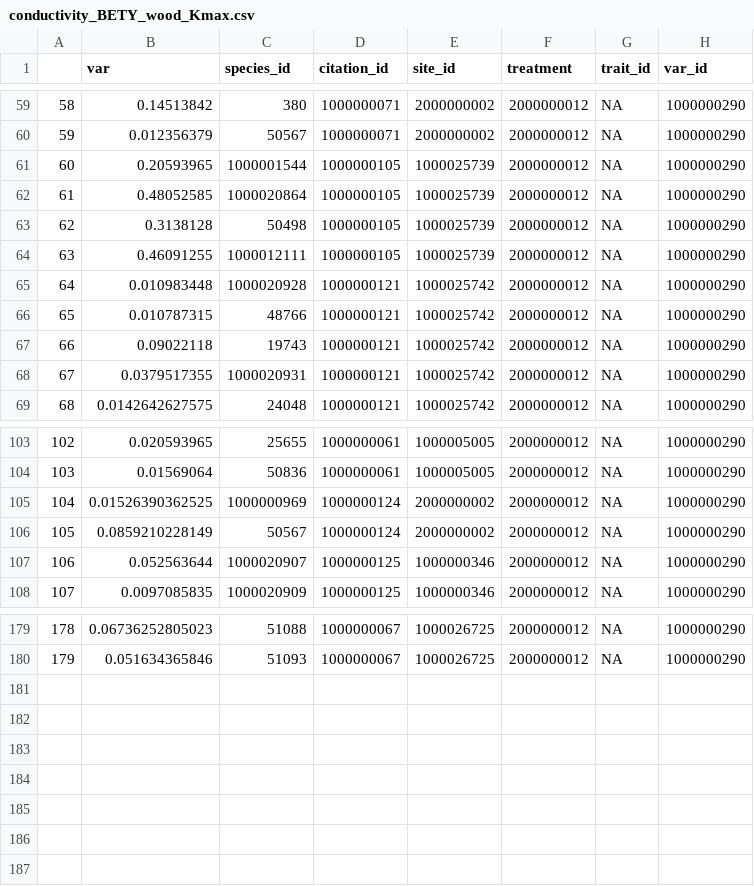
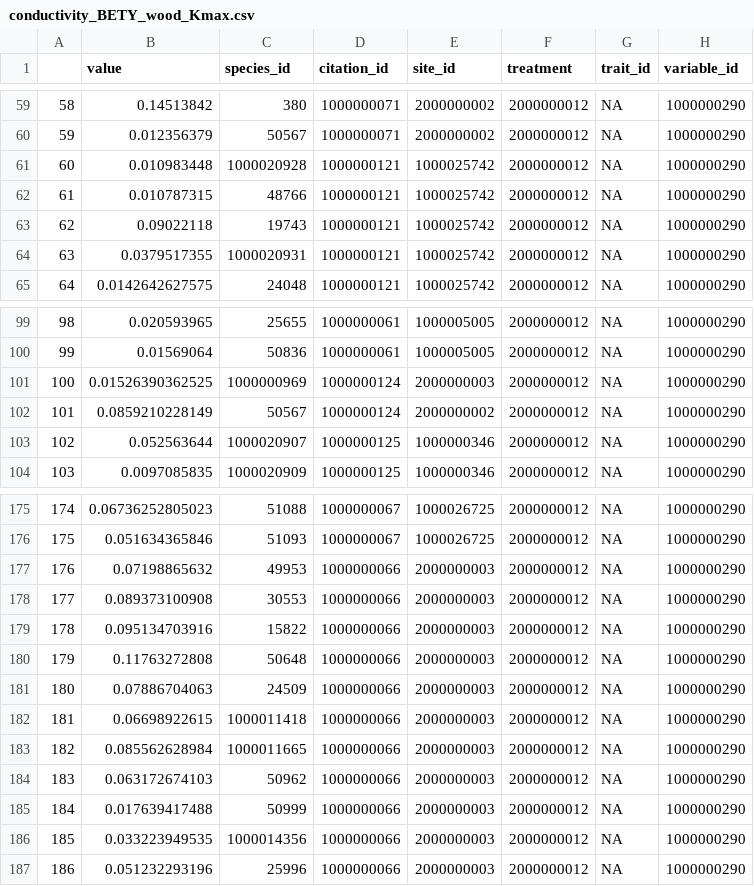
Before and after one commit to femeunier/ED.Hydro, a CSV file: parameters/constraint_calculations/constraint_data/Conductivity_Felicien_4-23-19/conductivity_BETY_wood_Kmax.csv, drawn as a sheet; only a part is shown, gaps mark what is left out; removed rows and columns are numbered as before the commit, all else as after; the diff names each change by its address in the sheet, - before the commit and + after, or states it on an @@ line.

```diff
--- a/parameters/constraint_calculations/constraint_data/Conductivity_Felicien_4-23-19/conductivity_BETY_wood_Kmax.csv
+++ b/parameters/constraint_calculations/constraint_data/Conductivity_Felicien_4-23-19/conductivity_BETY_wood_Kmax.csv
-B1: var
+B1: value
-H1: var_id
+H1: variable_id
-row 61: 60 | 0.20593965 | 1000001544 | 1000000105 | 1000025739 | 2000000012 | NA | 1000000290
-row 62: 61 | 0.48052585 | 1000020864 | 1000000105 | 1000025739 | 2000000012 | NA | 1000000290
-row 63: 62 | 0.3138128 | 50498 | 1000000105 | 1000025739 | 2000000012 | NA | 1000000290
-row 64: 63 | 0.46091255 | 1000012111 | 1000000105 | 1000025739 | 2000000012 | NA | 1000000290
@@ column A renumbered between rows 61 and 176 @@
-E101 (site_id): 2000000002
+E101 (site_id): 2000000003
+row 177: 176 | 0.07198865632 | 49953 | 1000000066 | 2000000003 | 2000000012 | NA | 1000000290
+row 178: 177 | 0.089373100908 | 30553 | 1000000066 | 2000000003 | 2000000012 | NA | 1000000290
+row 179: 178 | 0.095134703916 | 15822 | 1000000066 | 2000000003 | 2000000012 | NA | 1000000290
+row 180: 179 | 0.11763272808 | 50648 | 1000000066 | 2000000003 | 2000000012 | NA | 1000000290
+row 181: 180 | 0.07886704063 | 24509 | 1000000066 | 2000000003 | 2000000012 | NA | 1000000290
+row 182: 181 | 0.06698922615 | 1000011418 | 1000000066 | 2000000003 | 2000000012 | NA | 1000000290
+row 183: 182 | 0.085562628984 | 1000011665 | 1000000066 | 2000000003 | 2000000012 | NA | 1000000290
+row 184: 183 | 0.063172674103 | 50962 | 1000000066 | 2000000003 | 2000000012 | NA | 1000000290
+row 185: 184 | 0.017639417488 | 50999 | 1000000066 | 2000000003 | 2000000012 | NA | 1000000290
+row 186: 185 | 0.033223949535 | 1000014356 | 1000000066 | 2000000003 | 2000000012 | NA | 1000000290
+row 187: 186 | 0.051232293196 | 25996 | 1000000066 | 2000000003 | 2000000012 | NA | 1000000290
```
Also changed, not shown: parameters/constraint_calculations/constraint_data/Conductivity_Felicien_4-23-19/conductivity_BETY_SLA.csv, parameters/constraint_calculations/constraint_data/Conductivity_Felicien_4-23-19/conductivity_BETY_wood_Kexp.csv, 23 other files.
